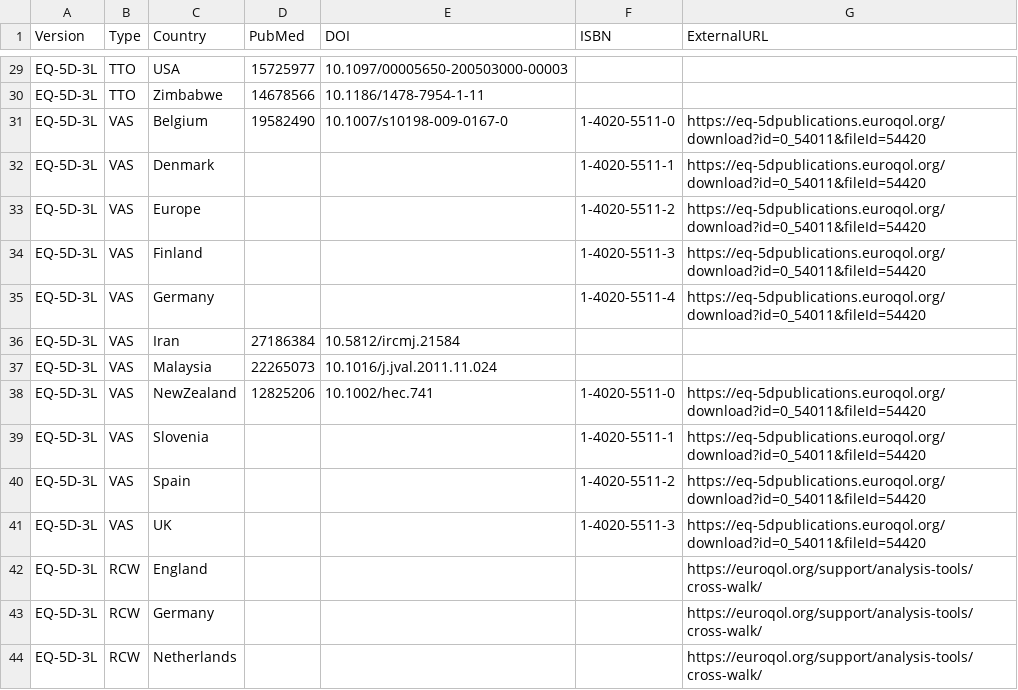
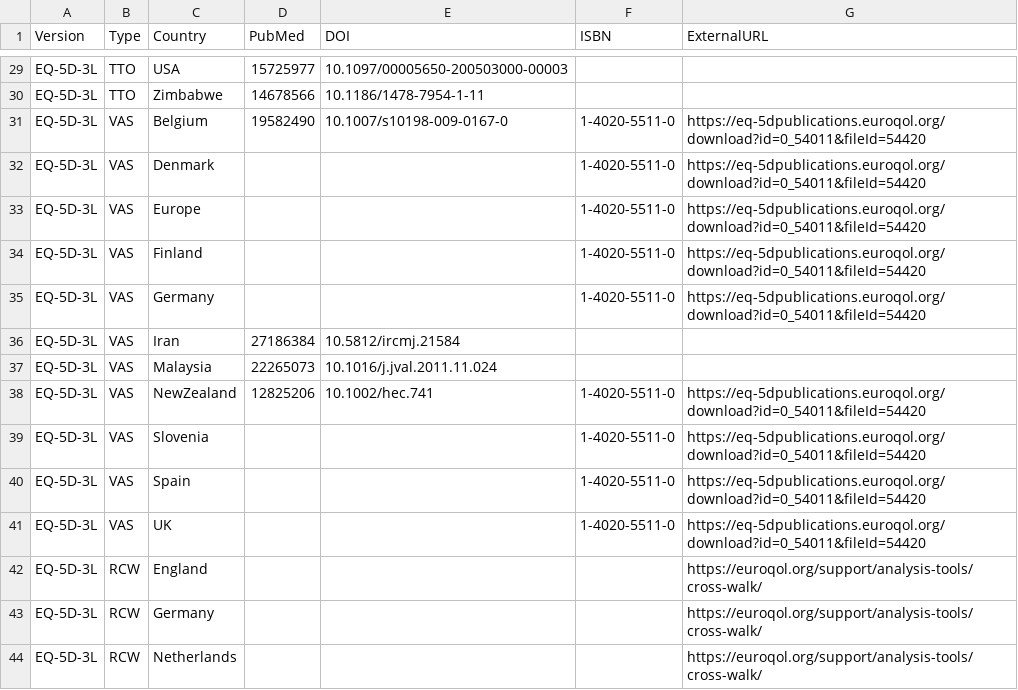
Before and after one commit to fragla/eq5d, a CSV file: data-raw/references.csv, drawn as a sheet; only a part is shown, gaps mark what is left out.

Commit message:
ISBN in references corrected.

```diff
--- a/data-raw/references.csv
+++ b/data-raw/references.csv
@@ -31,6 +31,6 @@ EQ-5D-3L,TTO,Zimbabwe,14678566,10.1186/1478-7954-1-11,,
 EQ-5D-3L,VAS,Belgium,19582490,10.1007/s10198-009-0167-0,1-4020-5511-0,https://eq-5dpublications.euroqol.org/download?id=0_54011&fileId=54420
-EQ-5D-3L,VAS,Denmark,,,1-4020-5511-1,https://eq-5dpublications.euroqol.org/download?id=0_54011&fileId=54420
-EQ-5D-3L,VAS,Europe,,,1-4020-5511-2,https://eq-5dpublications.euroqol.org/download?id=0_54011&fileId=54420
-EQ-5D-3L,VAS,Finland,,,1-4020-5511-3,https://eq-5dpublications.euroqol.org/download?id=0_54011&fileId=54420
-EQ-5D-3L,VAS,Germany,,,1-4020-5511-4,https://eq-5dpublications.euroqol.org/download?id=0_54011&fileId=54420
+EQ-5D-3L,VAS,Denmark,,,1-4020-5511-0,https://eq-5dpublications.euroqol.org/download?id=0_54011&fileId=54420
+EQ-5D-3L,VAS,Europe,,,1-4020-5511-0,https://eq-5dpublications.euroqol.org/download?id=0_54011&fileId=54420
+EQ-5D-3L,VAS,Finland,,,1-4020-5511-0,https://eq-5dpublications.euroqol.org/download?id=0_54011&fileId=54420
+EQ-5D-3L,VAS,Germany,,,1-4020-5511-0,https://eq-5dpublications.euroqol.org/download?id=0_54011&fileId=54420
 EQ-5D-3L,VAS,Iran,27186384,10.5812/ircmj.21584,,
@@ -38,5 +38,5 @@ EQ-5D-3L,VAS,Malaysia,22265073,10.1016/j.jval.2011.11.024,,
 EQ-5D-3L,VAS,NewZealand,12825206,10.1002/hec.741,1-4020-5511-0,https://eq-5dpublications.euroqol.org/download?id=0_54011&fileId=54420
-EQ-5D-3L,VAS,Slovenia,,,1-4020-5511-1,https://eq-5dpublications.euroqol.org/download?id=0_54011&fileId=54420
-EQ-5D-3L,VAS,Spain,,,1-4020-5511-2,https://eq-5dpublications.euroqol.org/download?id=0_54011&fileId=54420
-EQ-5D-3L,VAS,UK,,,1-4020-5511-3,https://eq-5dpublications.euroqol.org/download?id=0_54011&fileId=54420
+EQ-5D-3L,VAS,Slovenia,,,1-4020-5511-0,https://eq-5dpublications.euroqol.org/download?id=0_54011&fileId=54420
+EQ-5D-3L,VAS,Spain,,,1-4020-5511-0,https://eq-5dpublications.euroqol.org/download?id=0_54011&fileId=54420
+EQ-5D-3L,VAS,UK,,,1-4020-5511-0,https://eq-5dpublications.euroqol.org/download?id=0_54011&fileId=54420
 EQ-5D-3L,RCW,England,,,,https://euroqol.org/support/analysis-tools/cross-walk/
```
Also changed, not shown: 1 other file.
